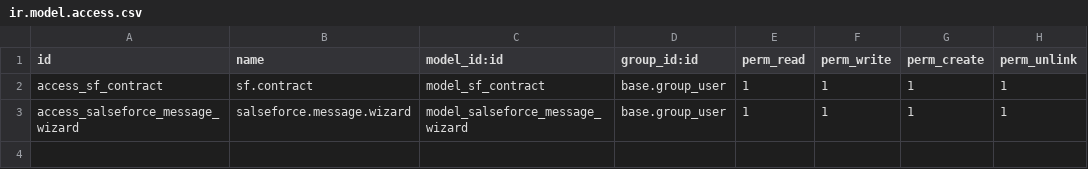
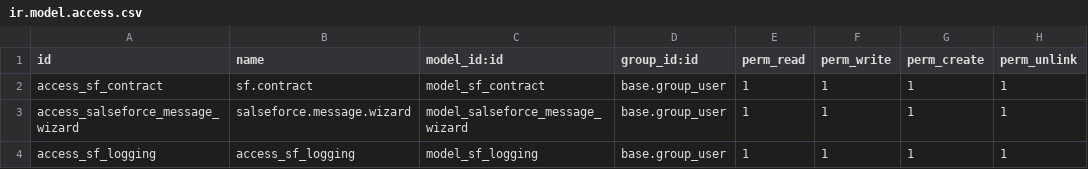
Before and after one commit to herawais/Birdiebox, a CSV file: pragmatic_salesforce_connector/security/ir.model.access.csv, drawn as a sheet.

```diff
--- a/pragmatic_salesforce_connector/security/ir.model.access.csv
+++ b/pragmatic_salesforce_connector/security/ir.model.access.csv
@@ -3 +3,2 @@ access_sf_contract,sf.contract,model_sf_contract,base.group_user,1,1,1,1
 access_salseforce_message_wizard,salseforce.message.wizard,model_salseforce_message_wizard,base.group_user,1,1,1,1
+access_sf_logging,access_sf_logging,model_sf_logging,base.group_user,1,1,1,1
```
Also changed, not shown: 10 other files.
